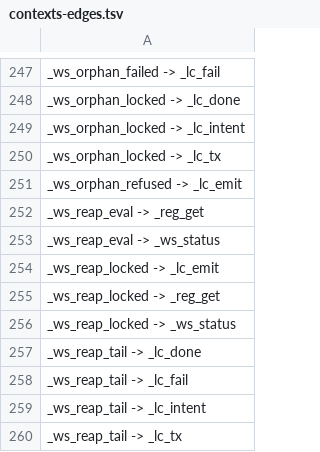
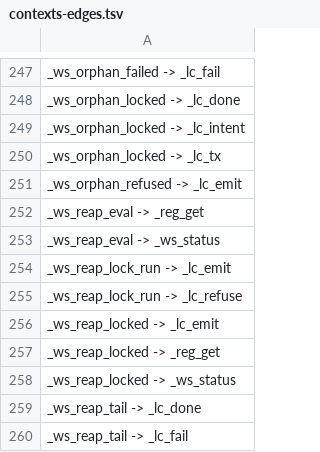
Before and after one commit to Synapsium-Labs/ccrc-pwa, a TSV file: ccd/contexts-edges.tsv, drawn as a sheet; only a part is shown, gaps mark what is left out; the shorter side is filled out with more unchanged rows.

```diff
--- a/ccd/contexts-edges.tsv
+++ b/ccd/contexts-edges.tsv
@@ -253,2 +253,4 @@ _ws_reap_eval -> _reg_get
 _ws_reap_eval -> _ws_status
+_ws_reap_lock_run -> _lc_emit
+_ws_reap_lock_run -> _lc_refuse
 _ws_reap_locked -> _lc_emit
```
Also changed, not shown: ccd/contexts.tsv, 7 other files.
